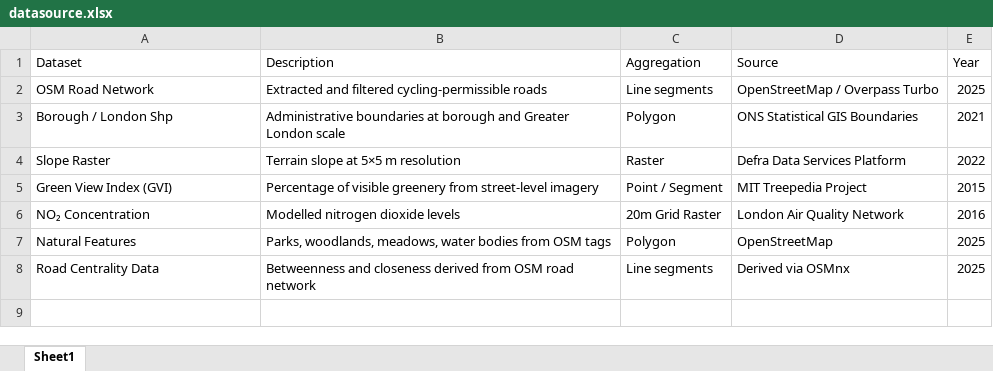
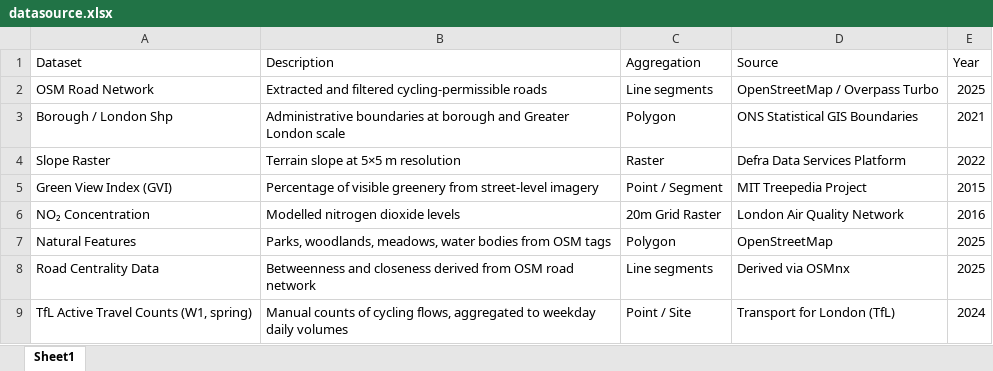
Before and after one commit to Van-Wu1/CASA-MSc-thesis, an Excel workbook: tables/datasource.xlsx, sheet Sheet1, drawn as a sheet; values as stored, in another font and other column widths than the file's, no borders; the diff names each change by its address in the sheet, - before the commit and + after, or states it on an @@ line.

```diff
--- a/tables/datasource.xlsx (sheet Sheet1)
+++ b/tables/datasource.xlsx (sheet Sheet1)
+row 9: TfL Active Travel Counts (W1, spring) | Manual counts of cycling flows, aggregated to weekday daily volumes | Point / Site | Transport for London (TfL) | 2024
```
Also changed, not shown: 25 other files.
